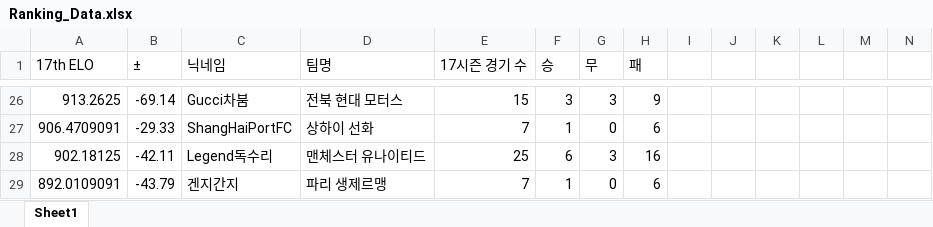
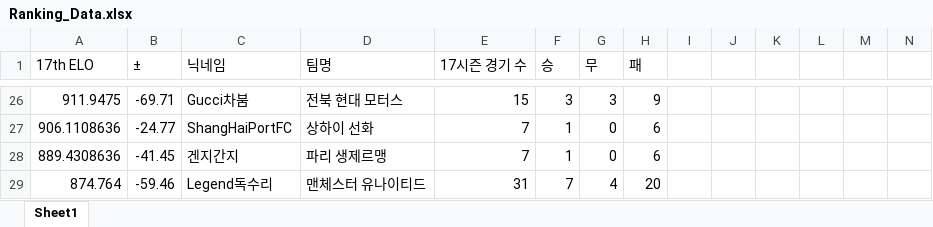
Before and after one commit to xldyxl/AllStar-Ranking-ELO-, an Excel workbook: Ranking_Data.xlsx, sheet Sheet1, drawn as a sheet; only a part is shown, gaps mark what is left out; values as stored, in another font and other column widths than the file's, no borders; removed rows and columns are numbered as before the commit, all else as after; rows hold the shown columns only; the diff covers the shown part only; the diff names each change by its address in the sheet, - before the commit and + after, or states it on an @@ line.

```diff
--- a/Ranking_Data.xlsx (sheet Sheet1)
+++ b/Ranking_Data.xlsx (sheet Sheet1)
-A26 (17th ELO): 913.2625
+A26 (17th ELO): 911.9475
-B26 (±): -69.14
+B26 (±): -69.71
-A27 (17th ELO): 906.4709091
+A27 (17th ELO): 906.1108636
-B27 (±): -29.33
+B27 (±): -24.77
-row 28: 902.18125 | -42.11 | Legend독수리 | 맨체스터 유나이티드 | 25 | 6 | 3 | 16
-A28 (17th ELO): 892.0109091
+A28 (17th ELO): 889.4308636
-B28 (±): -43.79
+B28 (±): -41.45
+row 29: 874.764 | -59.46 | Legend독수리 | 맨체스터 유나이티드 | 31 | 7 | 4 | 20
```
Also changed, not shown: 8 added rows, 8 removed rows, 46 edited cells and cell formats elsewhere in this sheet.
